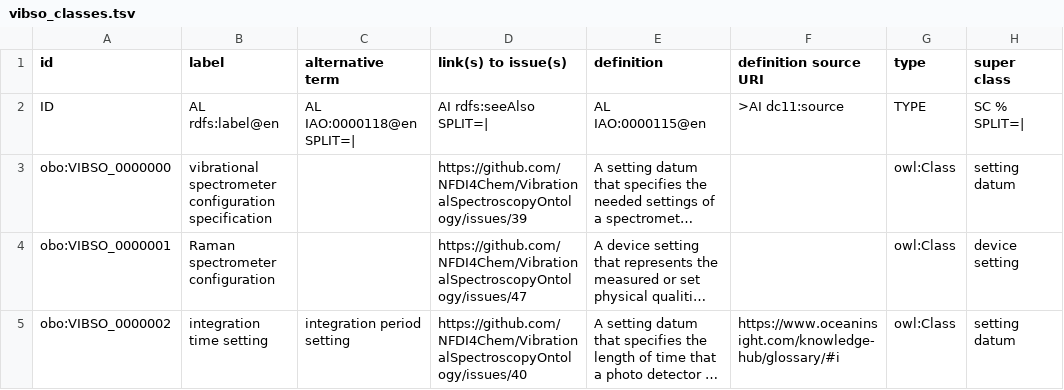
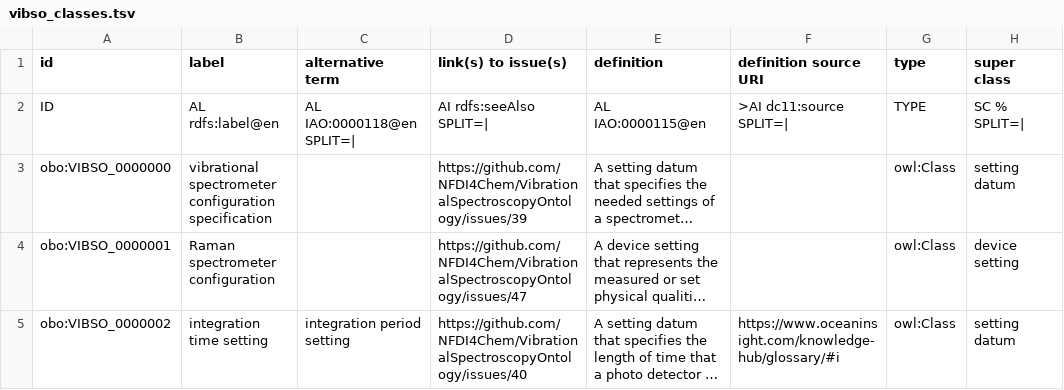
Before and after one commit to NFDI4Chem/VibrationalSpectroscopyOntology, a TSV file: src/templates/vibso_classes.tsv, drawn as a sheet; only a part is shown; long unchanged cells end in …; the diff names each change by its address in the sheet, - before the commit and + after, or states it on an @@ line.

Commit message:
Allow multiple definition sources

```diff
--- a/src/templates/vibso_classes.tsv
+++ b/src/templates/vibso_classes.tsv
-F2 (definition source URI): >AI dc11:source
+F2 (definition source URI): >AI dc11:source SPLIT=|
```
